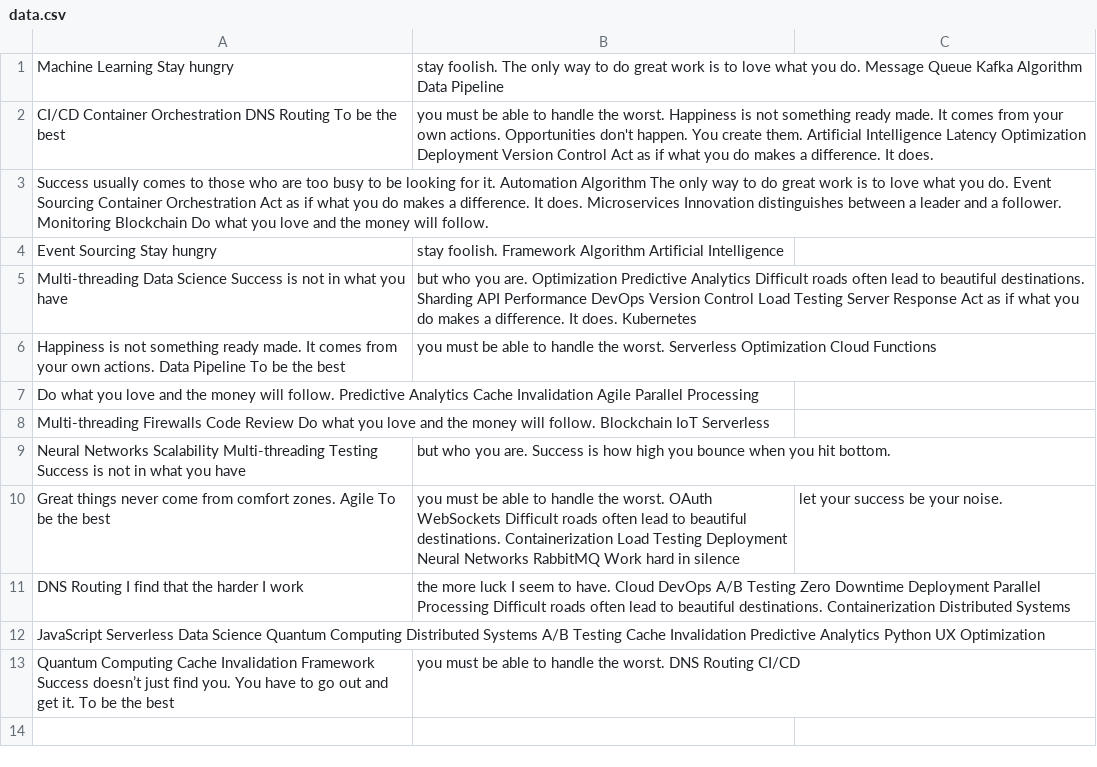
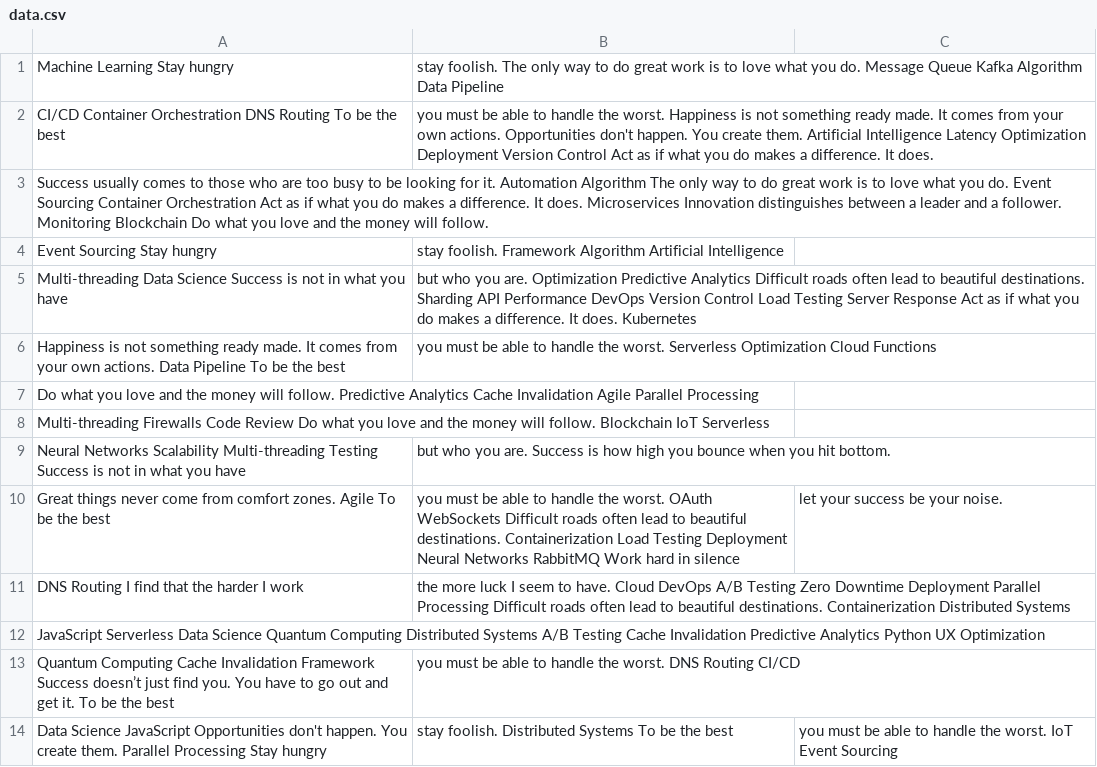
Before and after one commit to whoop-sole/system_for_managing, a CSV file: reports/data.csv, drawn as a sheet; the diff names each change by its address in the sheet, - before the commit and + after, or states it on an @@ line.

Commit message:
Updated reports

```diff
--- a/reports/data.csv
+++ b/reports/data.csv
+row 14: Data Science JavaScript Opportunities don't happen. You create them. Parallel Processing Stay hungry | stay foolish. Distributed Systems To be the best | you must be able to handle the worst. IoT Event Sourcing
```
Also changed, not shown: 1 other file.
